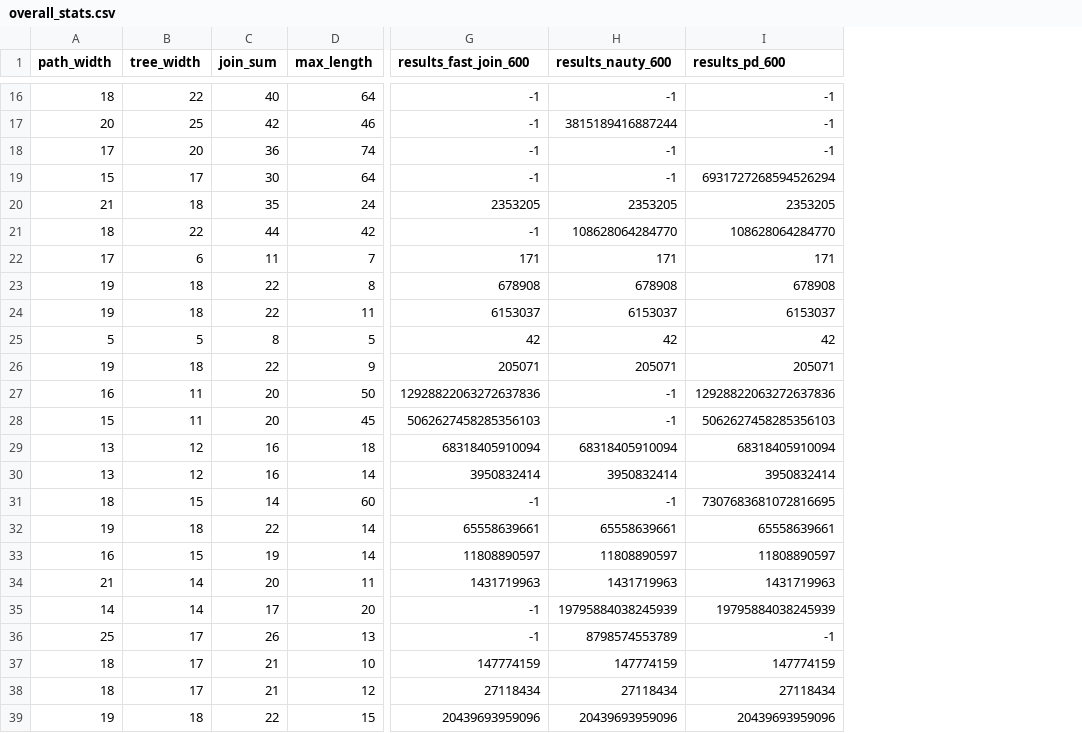
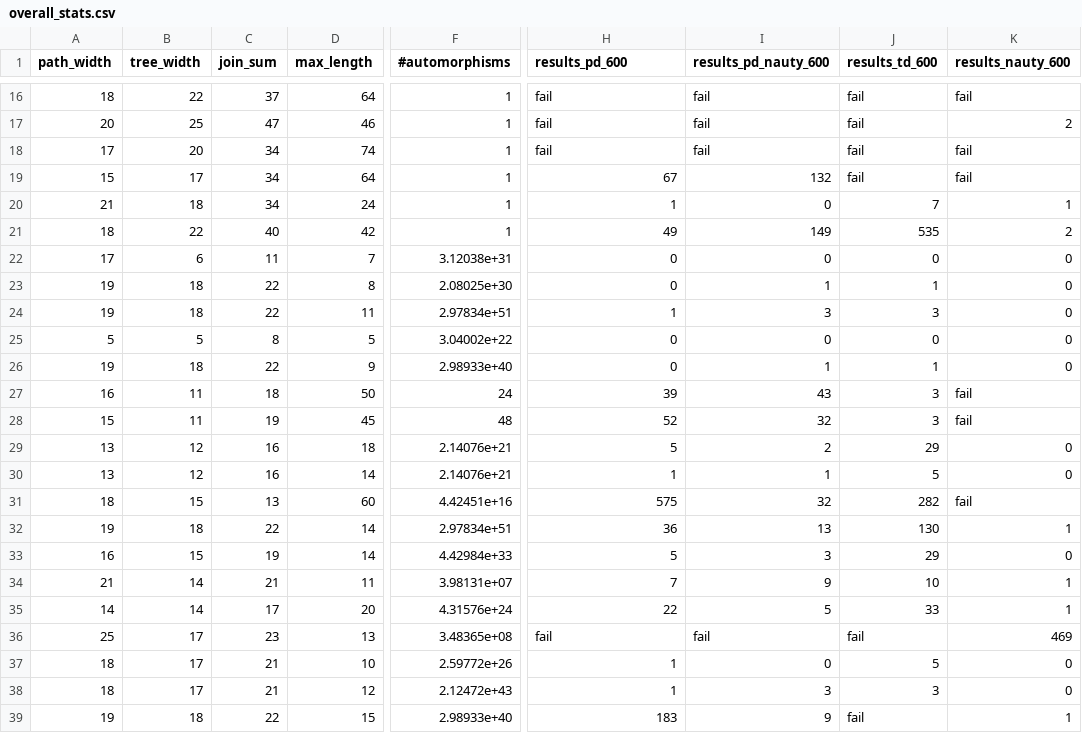
Before and after one commit to raki123/TL-DC, a CSV file: overall_stats.csv, drawn as a sheet; only a part is shown, gaps mark what is left out; removed rows and columns are numbered as before the commit, all else as after; the diff covers the shown part only; the diff names each change by its address in the sheet, - before the commit and + after, or states it on an @@ line.

```diff
--- a/overall_stats.csv
+++ b/overall_stats.csv
+column F (#automorphisms), rows 16-39: 1 | 1 | 1 | 1 | 1 | 1 | 3.12038e+31 | 2.08025e+30 | 2.97834e+51 | 3.04002e+22 | 2.98933e+40 | 24 | 48 | 2.14076e+21 | 2.14076e+21 | 4.42451e+16 | 2.97834e+51 | 4.42984e+33 | 3.98131e+07 | 4.31576e+24 | 3.48365e+08 | 2.59772e+26 | 2.12472e+43 | 2.98933e+40
-column G (results_fast_join_600), rows 16-39: -1 | -1 | -1 | -1 | 2353205 | -1 | 171 | 678908 | 6153037 | 42 | 205071 | 12928822063272637836 | 5062627458285356103 | 68318405910094 | 3950832414 | -1 | 65558639661 | 11808890597 | 1431719963 | -1 | -1 | 147774159 | 27118434 | 20439693959096
-column H (results_nauty_600), rows 16-39: -1 | 3815189416887244 | -1 | -1 | 2353205 | 108628064284770 | 171 | 678908 | 6153037 | 42 | 205071 | -1 | -1 | 68318405910094 | 3950832414 | -1 | 65558639661 | 11808890597 | 1431719963 | 19795884038245939 | 8798574553789 | 147774159 | 27118434 | 20439693959096
+column I (results_pd_nauty_600), rows 16-39: fail | fail | fail | 132 | 0 | 149 | 0 | 1 | 3 | 0 | 1 | 43 | 32 | 2 | 1 | 32 | 13 | 3 | 9 | 5 | fail | 0 | 3 | 9
+column J (results_td_600), rows 16-39: fail | fail | fail | fail | 7 | 535 | 0 | 1 | 3 | 0 | 1 | 3 | 3 | 29 | 5 | 282 | 130 | 29 | 10 | 33 | fail | 5 | 3 | fail
+column K (results_nauty_600), rows 16-39: fail | 2 | fail | fail | 1 | 2 | 0 | 0 | 0 | 0 | 0 | fail | fail | 0 | 0 | fail | 1 | 0 | 1 | 1 | 469 | 0 | 0 | 1
-C16 (join_sum): 40
+C16 (join_sum): 37
-H16:H18 (results_pd_600): -1
+H16:H18 (results_pd_600): fail
-C17 (join_sum): 42
+C17 (join_sum): 47
-C18 (join_sum): 36
+C18 (join_sum): 34
-C19 (join_sum): 30
+C19 (join_sum): 34
-H19 (results_pd_600): 6931727268594526294
+H19 (results_pd_600): 67
-C20 (join_sum): 35
+C20 (join_sum): 34
-H20 (results_pd_600): 2353205
+H20 (results_pd_600): 1
-C21 (join_sum): 44
+C21 (join_sum): 40
-H21 (results_pd_600): 108628064284770
+H21 (results_pd_600): 49
-H22 (results_pd_600): 171
+H22 (results_pd_600): 0
-H23 (results_pd_600): 678908
+H23 (results_pd_600): 0
-H24 (results_pd_600): 6153037
+H24 (results_pd_600): 1
-H25 (results_pd_600): 42
+H25 (results_pd_600): 0
-H26 (results_pd_600): 205071
+H26 (results_pd_600): 0
-C27 (join_sum): 20
+C27 (join_sum): 18
-H27 (results_pd_600): 12928822063272637836
+H27 (results_pd_600): 39
-C28 (join_sum): 20
+C28 (join_sum): 19
-H28 (results_pd_600): 5062627458285356103
+H28 (results_pd_600): 52
-H29 (results_pd_600): 68318405910094
+H29 (results_pd_600): 5
-H30 (results_pd_600): 3950832414
+H30 (results_pd_600): 1
-C31 (join_sum): 14
+C31 (join_sum): 13
-H31 (results_pd_600): 7307683681072816695
+H31 (results_pd_600): 575
-H32 (results_pd_600): 65558639661
+H32 (results_pd_600): 36
-H33 (results_pd_600): 11808890597
+H33 (results_pd_600): 5
-C34 (join_sum): 20
+C34 (join_sum): 21
-H34 (results_pd_600): 1431719963
+H34 (results_pd_600): 7
-H35 (results_pd_600): 19795884038245939
+H35 (results_pd_600): 22
-C36 (join_sum): 26
+C36 (join_sum): 23
-H36 (results_pd_600): -1
+H36 (results_pd_600): fail
-H37 (results_pd_600): 147774159
+H37 (results_pd_600): 1
-H38 (results_pd_600): 27118434
+H38 (results_pd_600): 1
-H39 (results_pd_600): 20439693959096
+H39 (results_pd_600): 183
```
Also changed, not shown: 110 edited cells elsewhere in this file, all_overall_stats.csv.
